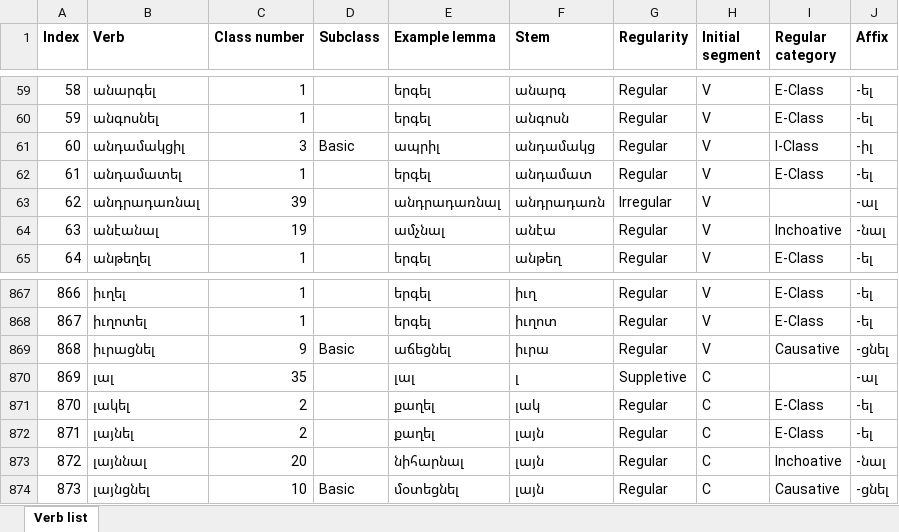
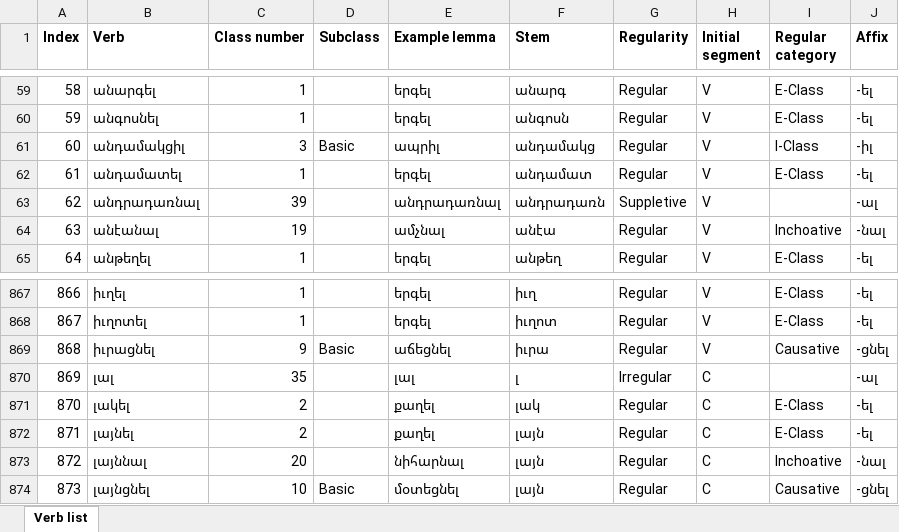
Before and after one commit to jhdeov/ArmenianVerbs, an Excel workbook: verblist/verblist_excel/verblist_arm.xlsx, sheet Verb list, drawn as a sheet; only a part is shown, gaps mark what is left out; values as stored, in another font and other column widths than the file's, no borders; the diff names each change by its address in the sheet, - before the commit and + after, or states it on an @@ line.

```diff
--- a/verblist/verblist_excel/verblist_arm.xlsx (sheet Verb list)
+++ b/verblist/verblist_excel/verblist_arm.xlsx (sheet Verb list)
-G63 (Regularity): Irregular
+G63 (Regularity): Suppletive
-G870 (Regularity): Suppletive
+G870 (Regularity): Irregular
```
Also changed, not shown: verblist/verblist_excel/verblist_trans.xlsx, 4 other files.
